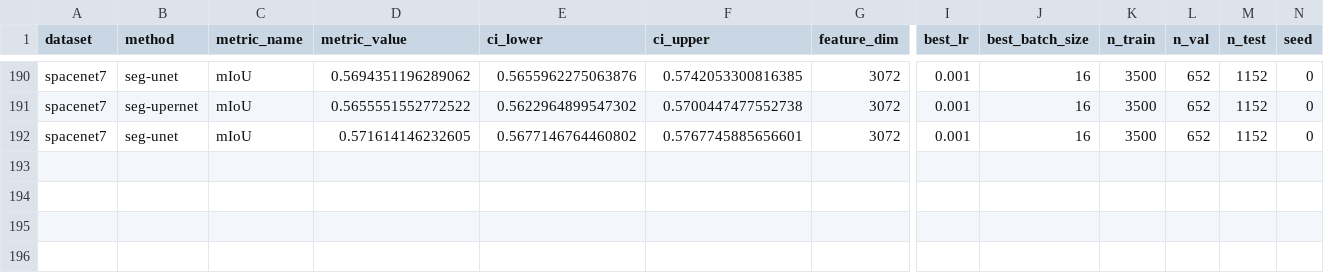
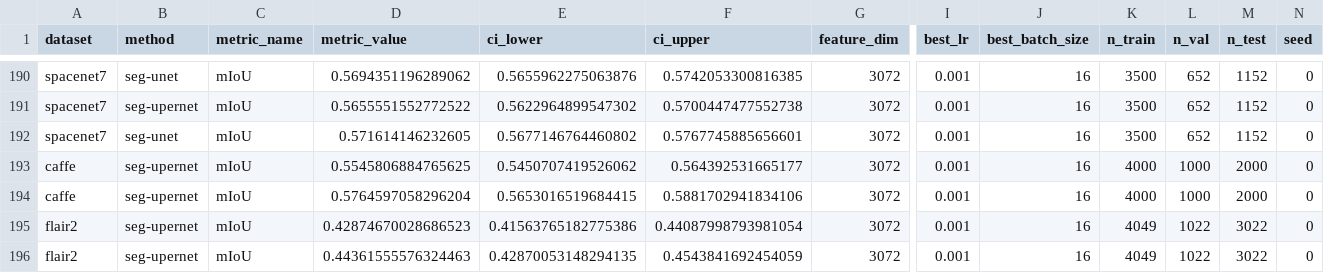
Before and after one commit to torchgeo/geo-eval-harness, a CSV file: results/models/tt_terramind_v1_base_rgb.csv, drawn as a sheet; only a part is shown, gaps mark what is left out; rows hold the shown columns only; the diff names each change by its address in the sheet, - before the commit and + after, or states it on an @@ line.

```diff
--- a/results/models/tt_terramind_v1_base_rgb.csv
+++ b/results/models/tt_terramind_v1_base_rgb.csv
+row 193: caffe | seg-upernet | mIoU | 0.5545806884765625 | 0.5450707419526062 | 0.564392531665177 | 3072 | 0.001 | 16 | 4000 | 1000 | 2000 | 0
+row 194: caffe | seg-upernet | mIoU | 0.5764597058296204 | 0.5653016519684415 | 0.5881702941834106 | 3072 | 0.001 | 16 | 4000 | 1000 | 2000 | 0
+row 195: flair2 | seg-upernet | mIoU | 0.42874670028686523 | 0.41563765182775386 | 0.44087998793981054 | 3072 | 0.001 | 16 | 4049 | 1022 | 3022 | 0
+row 196: flair2 | seg-upernet | mIoU | 0.44361555576324463 | 0.42870053148294135 | 0.4543841692454059 | 3072 | 0.001 | 16 | 4049 | 1022 | 3022 | 0
```
Also changed, not shown: results/models/tt_terramind_v1_base.csv.
